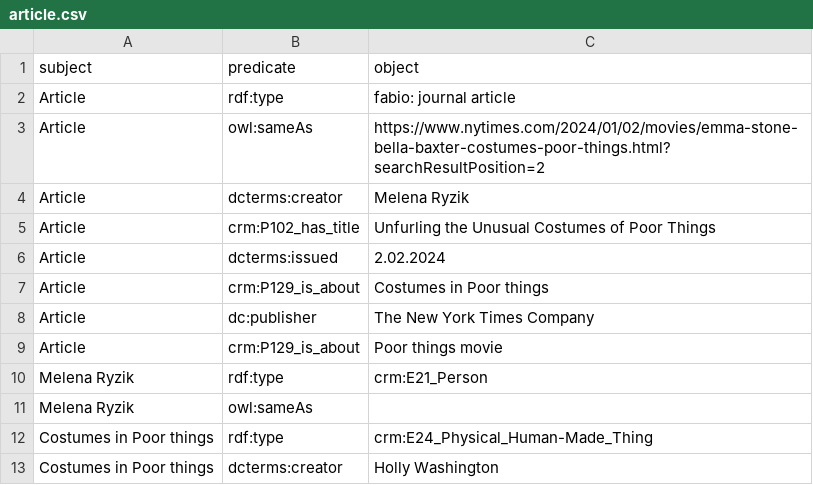
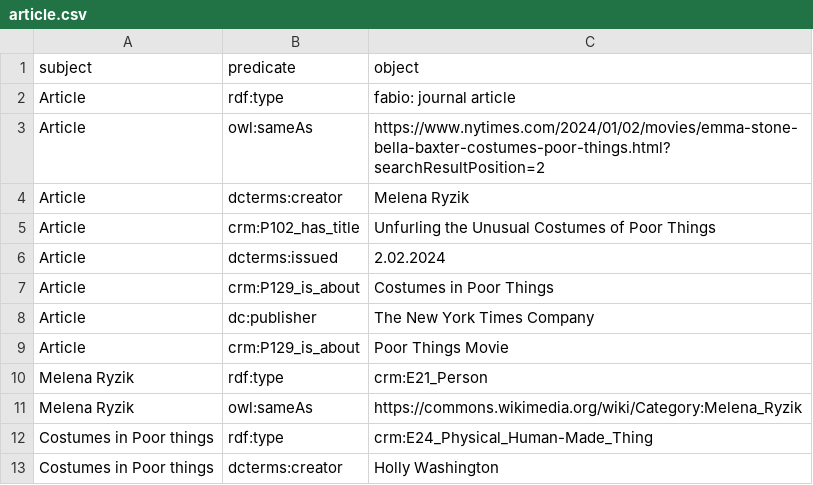
Before and after one commit to LODysseyofPoorThings/PoorThings, a CSV file: csv files/article.csv, drawn as a sheet.

```diff
--- a/csv files/article.csv
+++ b/csv files/article.csv
@@ -6,7 +6,7 @@ Article,crm:P102_has_title,Unfurling the Unusual Costumes of Poor Things
 Article,dcterms:issued,2.02.2024
-Article,crm:P129_is_about,Costumes in Poor things
+Article,crm:P129_is_about,Costumes in Poor Things
 Article,dc:publisher,The New York Times Company
-Article,crm:P129_is_about,Poor things movie
+Article,crm:P129_is_about,Poor Things Movie
 Melena Ryzik,rdf:type,crm:E21_Person
-Melena Ryzik,owl:sameAs,
+Melena Ryzik,owl:sameAs,https://commons.wikimedia.org/wiki/Category:Melena_Ryzik
 Costumes in Poor things,rdf:type,crm:E24_Physical_Human-Made_Thing
```
Also changed, not shown: csv files/activity.csv.
